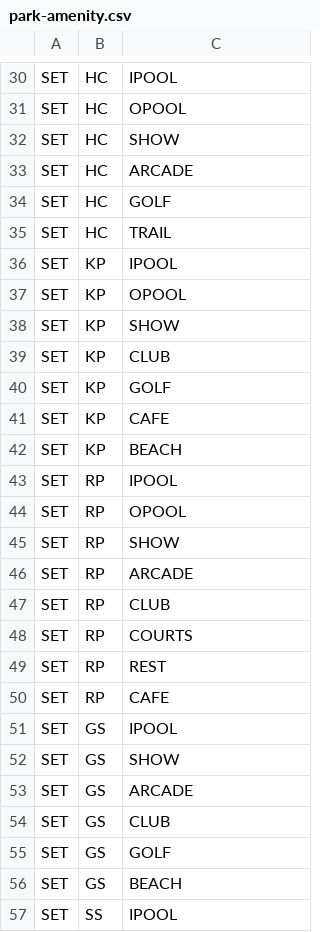
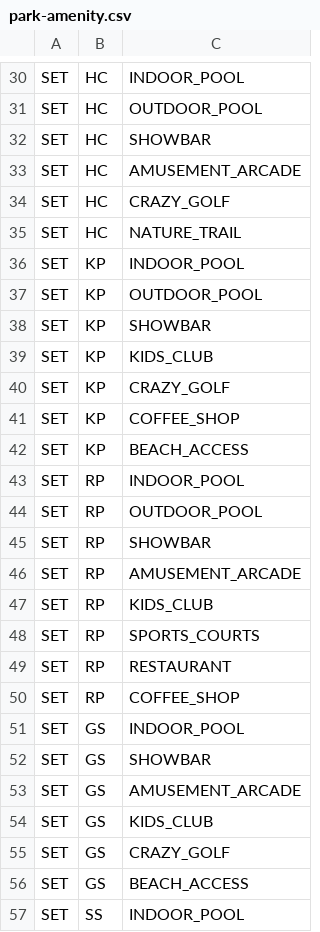
Before and after one commit to acuminous/filby, a CSV file: examples/migrations/csv/parks/park-amenity.csv, drawn as a sheet; only a part is shown, gaps mark what is left out; the diff covers the shown part only; the diff names each change by its address in the sheet, - before the commit and + after, or states it on an @@ line.

```diff
--- a/examples/migrations/csv/parks/park-amenity.csv
+++ b/examples/migrations/csv/parks/park-amenity.csv
-C30: IPOOL
+C30: INDOOR_POOL
-C31: OPOOL
+C31: OUTDOOR_POOL
-C32: SHOW
+C32: SHOWBAR
-C33: ARCADE
+C33: AMUSEMENT_ARCADE
-C34: GOLF
+C34: CRAZY_GOLF
-C35: TRAIL
+C35: NATURE_TRAIL
-C36: IPOOL
+C36: INDOOR_POOL
-C37: OPOOL
+C37: OUTDOOR_POOL
-C38: SHOW
+C38: SHOWBAR
-C39: CLUB
+C39: KIDS_CLUB
-C40: GOLF
+C40: CRAZY_GOLF
-C41: CAFE
+C41: COFFEE_SHOP
-C42: BEACH
+C42: BEACH_ACCESS
-C43: IPOOL
+C43: INDOOR_POOL
-C44: OPOOL
+C44: OUTDOOR_POOL
-C45: SHOW
+C45: SHOWBAR
-C46: ARCADE
+C46: AMUSEMENT_ARCADE
-C47: CLUB
+C47: KIDS_CLUB
-C48: COURTS
+C48: SPORTS_COURTS
-C49: REST
+C49: RESTAURANT
-C50: CAFE
+C50: COFFEE_SHOP
-C51: IPOOL
+C51: INDOOR_POOL
-C52: SHOW
+C52: SHOWBAR
-C53: ARCADE
+C53: AMUSEMENT_ARCADE
-C54: CLUB
+C54: KIDS_CLUB
-C55: GOLF
+C55: CRAZY_GOLF
-C56: BEACH
+C56: BEACH_ACCESS
-C57: IPOOL
+C57: INDOOR_POOL
```
Also changed, not shown: 36 edited cells elsewhere in this file, examples/migrations/csv/parks/amenity.csv, 5 other files.
